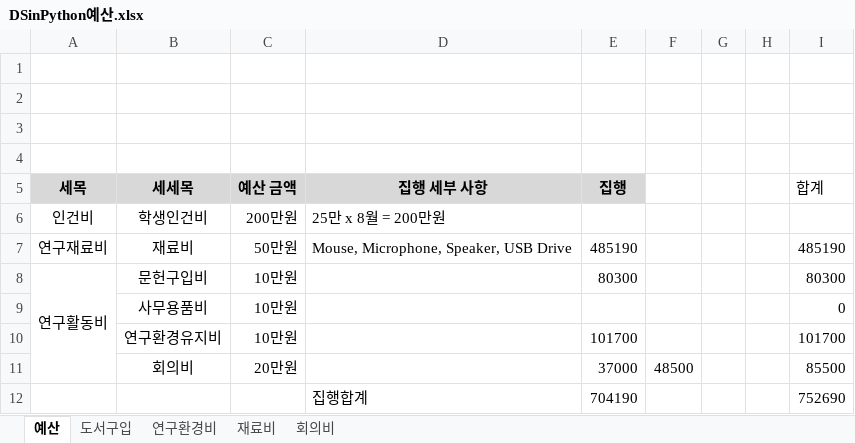
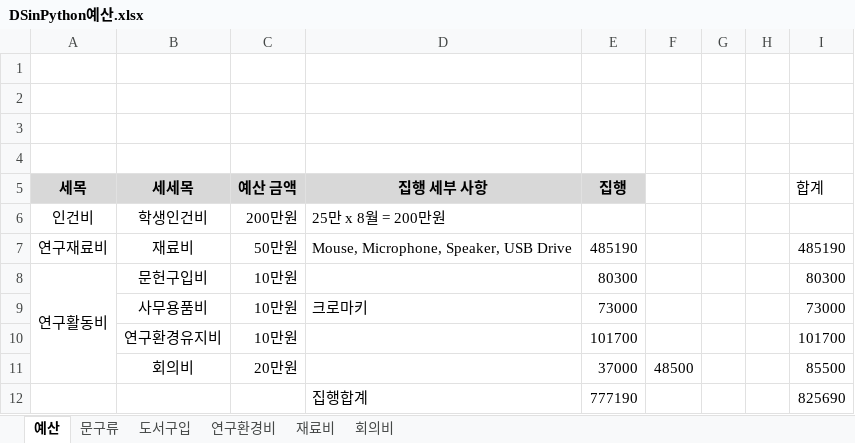
Before and after one commit to idebtor/DSpy, an Excel workbook: admin/DSinPython예산.xlsx, sheet 예산, drawn as a sheet; values as stored, in another font and other column widths than the file's, no borders; removed rows and columns are numbered as before the commit, all else as after; the diff names each change by its address in the sheet, - before the commit and + after, or states it on an @@ line.

```diff
--- a/admin/DSinPython예산.xlsx (sheet 예산)
+++ b/admin/DSinPython예산.xlsx (sheet 예산)
+sheet tab: 문구류
-row 9:  | 사무용품비 | 10만원 |  |  |  |  |  | 0
+row 9:  | 사무용품비 | 10만원 | 크로마키 | 73000 |  |  |  | 73000
-row 12:  |  |  | 집행합계 | 704190 |  |  |  | 752690
+row 12:  |  |  | 집행합계 | 777190 |  |  |  | 825690
```
Also changed, not shown: charts or pictures, 1 other file.
